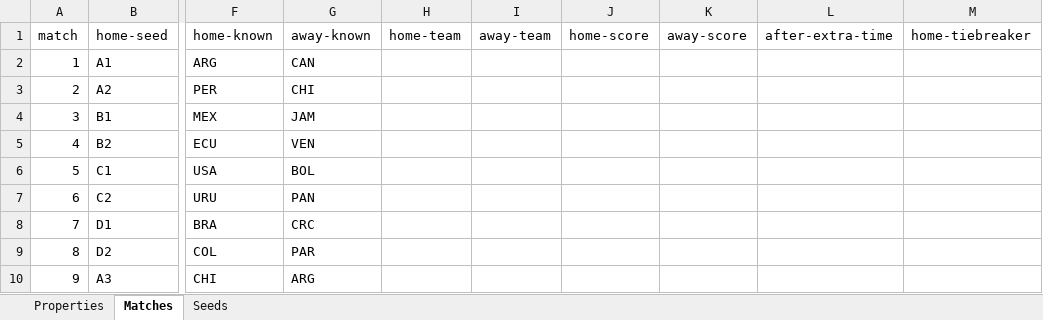
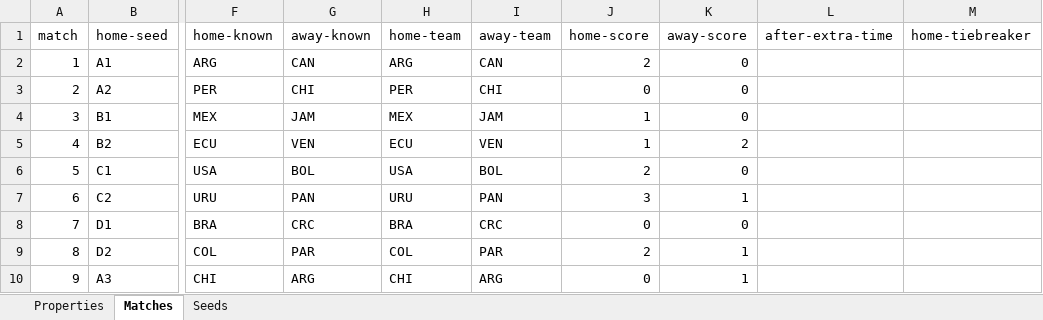
Before and after one commit to bruceoberg/soccer-tourney-poster, an Excel workbook: src/stp/database/2024-mens-copa-america.xlsx, sheet Matches, drawn as a sheet; only a part is shown, gaps mark what is left out; values as stored, in another font and other column widths than the file's, no borders; table styles not drawn; the diff covers the shown part only; the diff names each change by its address in the sheet, - before the commit and + after, or states it on an @@ line.

```diff
--- a/src/stp/database/2024-mens-copa-america.xlsx (sheet Matches)
+++ b/src/stp/database/2024-mens-copa-america.xlsx (sheet Matches)
-H2 (home-team): (empty)
+H2 (home-team): ARG
-I2 (away-team): (empty)
+I2 (away-team): CAN
-J2 (home-score): (empty)
+J2 (home-score): 2
-K2:K4 (away-score): (empty)
+K2:K4 (away-score): 0
-H3 (home-team): (empty)
+H3 (home-team): PER
-I3 (away-team): (empty)
+I3 (away-team): CHI
-J3 (home-score): (empty)
+J3 (home-score): 0
-H4 (home-team): (empty)
+H4 (home-team): MEX
-I4 (away-team): (empty)
+I4 (away-team): JAM
-J4:J5 (home-score): (empty)
+J4:J5 (home-score): 1
-H5 (home-team): (empty)
+H5 (home-team): ECU
-I5 (away-team): (empty)
+I5 (away-team): VEN
-K5 (away-score): (empty)
+K5 (away-score): 2
-H6 (home-team): (empty)
+H6 (home-team): USA
-I6 (away-team): (empty)
+I6 (away-team): BOL
-J6 (home-score): (empty)
+J6 (home-score): 2
-K6 (away-score): (empty)
+K6 (away-score): 0
-H7 (home-team): (empty)
+H7 (home-team): URU
-I7 (away-team): (empty)
+I7 (away-team): PAN
-J7 (home-score): (empty)
+J7 (home-score): 3
-K7 (away-score): (empty)
+K7 (away-score): 1
-H8 (home-team): (empty)
+H8 (home-team): BRA
-I8 (away-team): (empty)
+I8 (away-team): CRC
-J8 (home-score): (empty)
+J8 (home-score): 0
-K8 (away-score): (empty)
+K8 (away-score): 0
-H9 (home-team): (empty)
+H9 (home-team): COL
-I9 (away-team): (empty)
+I9 (away-team): PAR
-J9 (home-score): (empty)
+J9 (home-score): 2
-K9:K10 (away-score): (empty)
+K9:K10 (away-score): 1
-H10 (home-team): (empty)
+H10 (home-team): CHI
-I10 (away-team): (empty)
+I10 (away-team): ARG
-J10 (home-score): (empty)
+J10 (home-score): 0
```
Also changed, not shown: 101 edited cells and cell formats elsewhere in this sheet, src/stp/database/2023-womens-world-cup.xlsx, src/stp/database/2024-mens-euro.xlsx, 1 other file.
